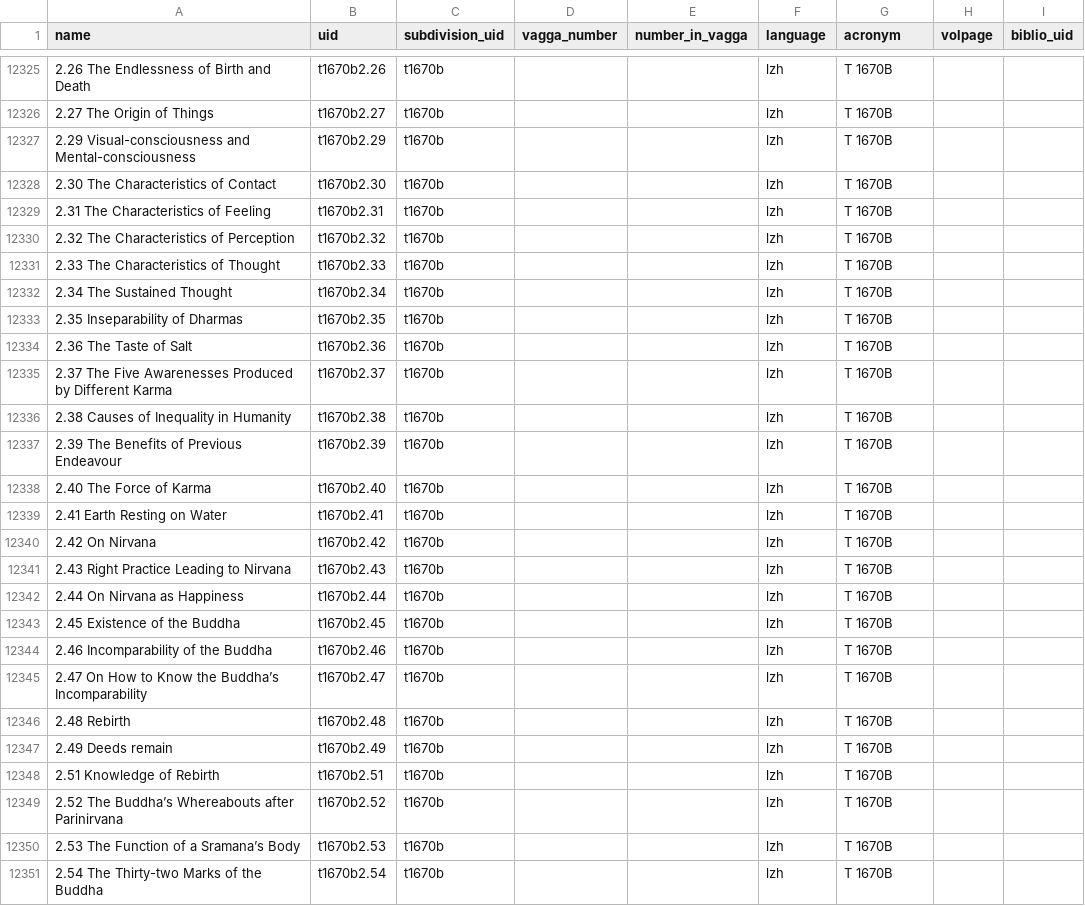
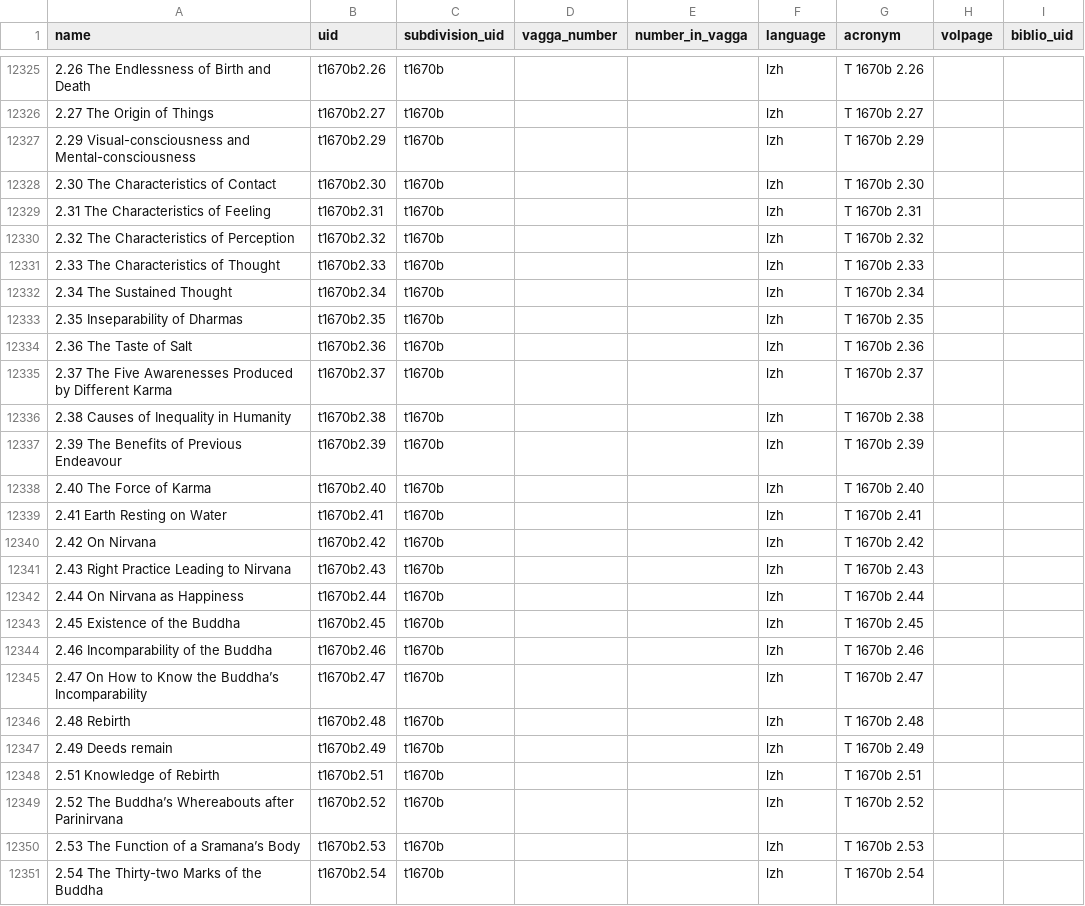
Before and after one commit to suttacentral/legacy-suttacentral-data, a CSV file: table/sutta.csv, drawn as a sheet; only a part is shown, gaps mark what is left out; the diff covers the shown part only; the diff names each change by its address in the sheet, - before the commit and + after, or states it on an @@ line.

```diff
--- a/table/sutta.csv
+++ b/table/sutta.csv
-G12325 (acronym): T 1670B
+G12325 (acronym): T 1670b 2.26
-G12326 (acronym): T 1670B
+G12326 (acronym): T 1670b 2.27
-G12327 (acronym): T 1670B
+G12327 (acronym): T 1670b 2.29
-G12328 (acronym): T 1670B
+G12328 (acronym): T 1670b 2.30
-G12329 (acronym): T 1670B
+G12329 (acronym): T 1670b 2.31
-G12330 (acronym): T 1670B
+G12330 (acronym): T 1670b 2.32
-G12331 (acronym): T 1670B
+G12331 (acronym): T 1670b 2.33
-G12332 (acronym): T 1670B
+G12332 (acronym): T 1670b 2.34
-G12333 (acronym): T 1670B
+G12333 (acronym): T 1670b 2.35
-G12334 (acronym): T 1670B
+G12334 (acronym): T 1670b 2.36
-G12335 (acronym): T 1670B
+G12335 (acronym): T 1670b 2.37
-G12336 (acronym): T 1670B
+G12336 (acronym): T 1670b 2.38
-G12337 (acronym): T 1670B
+G12337 (acronym): T 1670b 2.39
-G12338 (acronym): T 1670B
+G12338 (acronym): T 1670b 2.40
-G12339 (acronym): T 1670B
+G12339 (acronym): T 1670b 2.41
-G12340 (acronym): T 1670B
+G12340 (acronym): T 1670b 2.42
-G12341 (acronym): T 1670B
+G12341 (acronym): T 1670b 2.43
-G12342 (acronym): T 1670B
+G12342 (acronym): T 1670b 2.44
-G12343 (acronym): T 1670B
+G12343 (acronym): T 1670b 2.45
-G12344 (acronym): T 1670B
+G12344 (acronym): T 1670b 2.46
-G12345 (acronym): T 1670B
+G12345 (acronym): T 1670b 2.47
-G12346 (acronym): T 1670B
+G12346 (acronym): T 1670b 2.48
-G12347 (acronym): T 1670B
+G12347 (acronym): T 1670b 2.49
-G12348 (acronym): T 1670B
+G12348 (acronym): T 1670b 2.51
-G12349 (acronym): T 1670B
+G12349 (acronym): T 1670b 2.52
-G12350 (acronym): T 1670B
+G12350 (acronym): T 1670b 2.53
-G12351 (acronym): T 1670B
+G12351 (acronym): T 1670b 2.54
```
Also changed, not shown: 48 edited cells elsewhere in this file.
